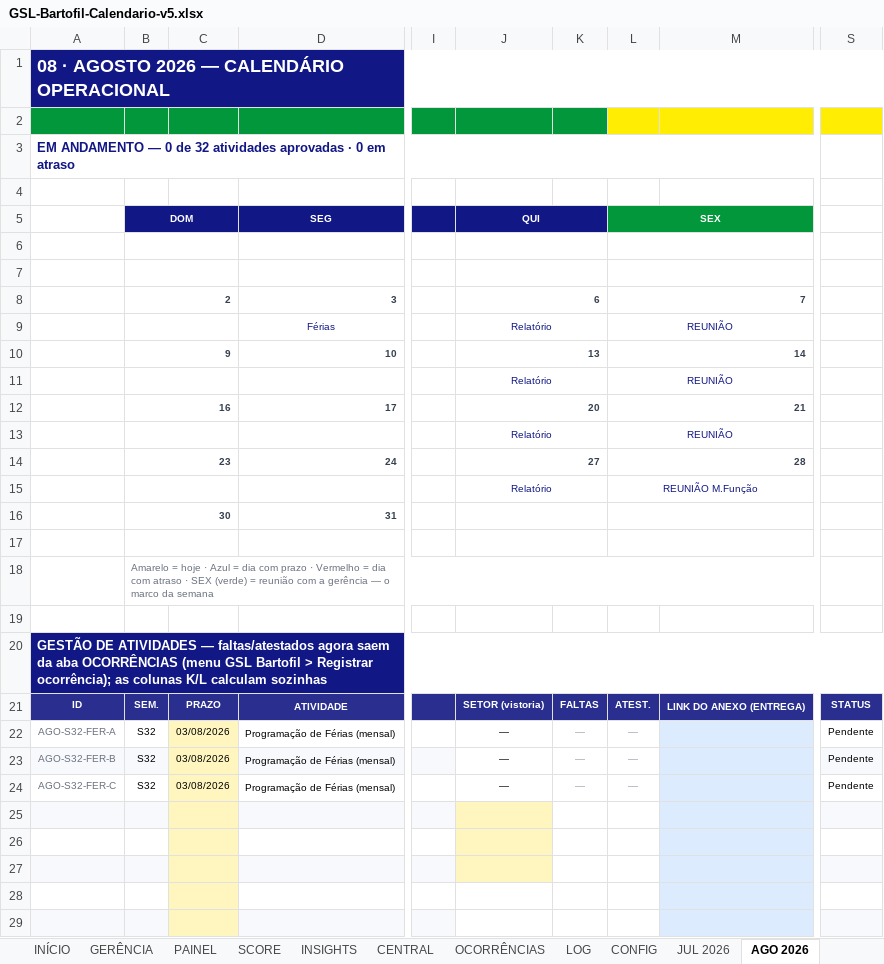
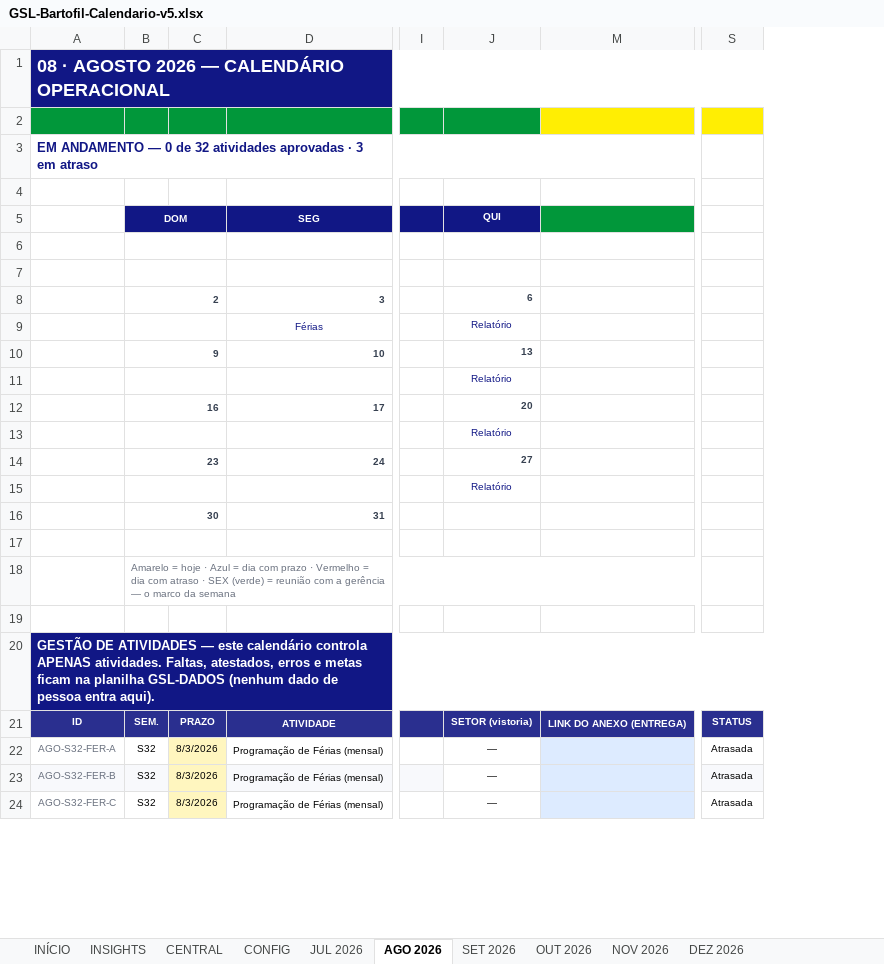
Before and after one commit to H3rcs/importacao, an Excel workbook: GSL-Bartofil-Calendario-v5.xlsx, sheet AGO 2026, drawn as a sheet; only a part is shown, gaps mark what is left out; values as stored, in another font and other column widths than the file's, no borders; charts and pictures and conditional formats not drawn; removed rows and columns are numbered as before the commit, all else as after; rows hold the shown columns only; the diff covers the shown part only; the diff names each change by its address in the sheet, - before the commit and + after, or states it on an @@ line.

```diff
--- a/GSL-Bartofil-Calendario-v5.xlsx (sheet AGO 2026)
+++ b/GSL-Bartofil-Calendario-v5.xlsx (sheet AGO 2026)
-sheet tab: GERÊNCIA
-sheet tab: PAINEL
-sheet tab: SCORE
-sheet tab: OCORRÊNCIAS
-sheet tab: LOG
-column C, rows 21-24: PRAZO | 03/08/2026 | 03/08/2026 | 03/08/2026
+column C, rows 21-24: PRAZO | 8/3/2026 | 8/3/2026 | 8/3/2026
@@ column K hidden, rows 21-24: FALTAS | — | — | — @@
@@ column L (SEX) hidden, rows 8-24: 7 | REUNIÃO | 14 | REUNIÃO | 21 | REUNIÃO | 28 | REUNIÃO M.Função |  |  |  |  |  | ATEST. | — | — | — @@
-A3: …aprovadas · 0 em atraso
+A3: …aprovadas · 3 em atraso
-J5:K5 merged
-J6:K6 merged
-J7:K7 merged
-J8:K8 merged
-J9:K9 merged
-J10:K10 merged
-J11:K11 merged
-J12:K12 merged
-J13:K13 merged
-J14:K14 merged
-J15:K15 merged
-J16:K16 merged
-J17:K17 merged
-A20: …ATIVIDADES — faltas/atestados agora saem da aba OCORRÊNCIAS (menu GSL Bartofil > Registrar ocorrência); as colunas K/L calculam sozinhas
+A20: …ATIVIDADES — este calendário controla APENAS atividades. Faltas, atestados, erros e metas ficam na planilha GSL-DADOS (nenhum dado de pessoa entra aqui).
-S22:S24: Pendente
+S22:S24: Atrasada
-row 25: (empty)
-row 26: (empty)
-row 27: (empty)
-row 28: (empty)
-row 29: (empty)
```
Also changed, not shown: 9 removed rows and 1 edited cell elsewhere in this sheet, sheet JUL 2026, sheet NOV 2026, sheet SET 2026, sheet OUT 2026, sheet DEZ 2026, sheet INÍCIO, 2 more sheets, formulas that keep their value, hidden cells, charts or pictures, 22 other files.
